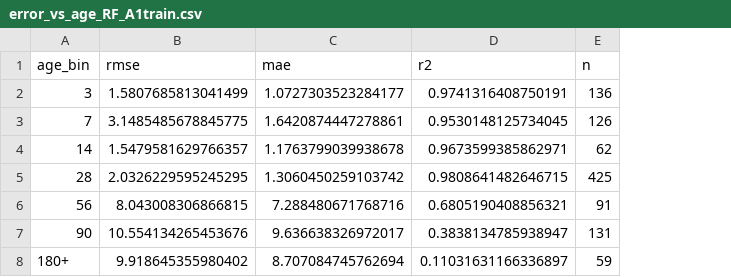
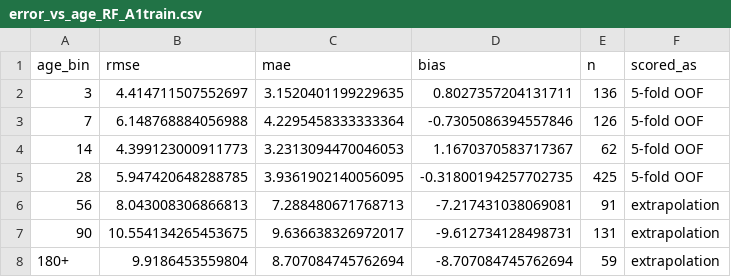
Before and after one commit to RyanLatimer/concrete-logo, a CSV file: results/error_vs_age_RF_A1train.csv, drawn as a sheet; removed rows and columns are numbered as before the commit, all else as after; the diff names each change by its address in the sheet, - before the commit and + after, or states it on an @@ line.

Commit message:
feat(paper): add group-held-out analysis and manuscript
- Restyle paper figures and score in-range age errors with out-of-fold predictions
- Add age response results, mix identity analysis, and reproducible paper builder
- Include generated DOCX and PDF manuscripts

```diff
--- a/results/error_vs_age_RF_A1train.csv
+++ b/results/error_vs_age_RF_A1train.csv
-column D (r2), rows 2-8: 0.9741316408750191 | 0.9530148125734045 | 0.9673599385862971 | 0.9808641482646715 | 0.6805190408856321 | 0.3838134785938947 | 0.11031631166336897
+column D (bias), rows 2-8: 0.8027357204131711 | -0.7305086394557846 | 1.1670370583717367 | -0.31800194257702735 | -7.217431038069081 | -9.612734128498731 | -8.707084745762694
+column F (scored_as), rows 2-8: 5-fold OOF | 5-fold OOF | 5-fold OOF | 5-fold OOF | extrapolation | extrapolation | extrapolation
-B2 (rmse): 1.5807685813041499
+B2 (rmse): 4.414711507552697
-C2 (mae): 1.0727303523284177
+C2 (mae): 3.1520401199229635
-B3 (rmse): 3.1485485678845775
+B3 (rmse): 6.148768884056988
-C3 (mae): 1.6420874447278861
+C3 (mae): 4.2295458333333364
-B4 (rmse): 1.5479581629766357
+B4 (rmse): 4.399123000911773
-C4 (mae): 1.1763799039938678
+C4 (mae): 3.2313094470046053
-B5 (rmse): 2.0326229595245295
+B5 (rmse): 5.947420648288785
-C5 (mae): 1.3060450259103742
+C5 (mae): 3.9361902140056095
-B6 (rmse): 8.043008306866815
+B6 (rmse): 8.043008306866813
-C6 (mae): 7.288480671768716
+C6 (mae): 7.288480671768713
-B7 (rmse): 10.554134265453676
+B7 (rmse): 10.554134265453675
-B8 (rmse): 9.918645355980402
+B8 (rmse): 9.9186453559804
```
Also changed, not shown: 9 other files.
